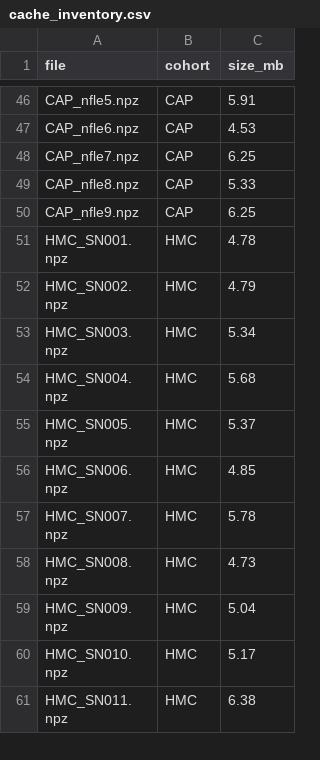
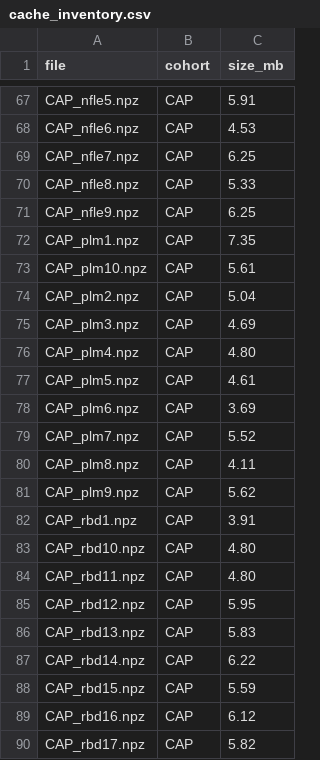
Before and after one commit to alampranto17/SPF-SleepNet-Research, a CSV file: v2/results/20261026-1802/progress/cache_inventory.csv, drawn as a sheet; only a part is shown, gaps mark what is left out; the shorter side is filled out with more unchanged rows; the diff covers the shown part only; the diff names each change by its address in the sheet, - before the commit and + after, or states it on an @@ line.

Commit message:
Kaggle progress 20261026-1802

```diff
--- a/v2/results/20261026-1802/progress/cache_inventory.csv
+++ b/v2/results/20261026-1802/progress/cache_inventory.csv
+row 72: CAP_plm1.npz | CAP | 7.35
+row 73: CAP_plm10.npz | CAP | 5.61
+row 74: CAP_plm2.npz | CAP | 5.04
+row 75: CAP_plm3.npz | CAP | 4.69
+row 76: CAP_plm4.npz | CAP | 4.80
+row 77: CAP_plm5.npz | CAP | 4.61
+row 78: CAP_plm6.npz | CAP | 3.69
+row 79: CAP_plm7.npz | CAP | 5.52
+row 80: CAP_plm8.npz | CAP | 4.11
+row 81: CAP_plm9.npz | CAP | 5.62
+row 82: CAP_rbd1.npz | CAP | 3.91
+row 83: CAP_rbd10.npz | CAP | 4.80
+row 84: CAP_rbd11.npz | CAP | 4.80
+row 85: CAP_rbd12.npz | CAP | 5.95
+row 86: CAP_rbd13.npz | CAP | 5.83
+row 87: CAP_rbd14.npz | CAP | 6.22
+row 88: CAP_rbd15.npz | CAP | 5.59
+row 89: CAP_rbd16.npz | CAP | 6.12
+row 90: CAP_rbd17.npz | CAP | 5.82
```
Also changed, not shown: 38 added rows elsewhere in this file, 2 other files.
